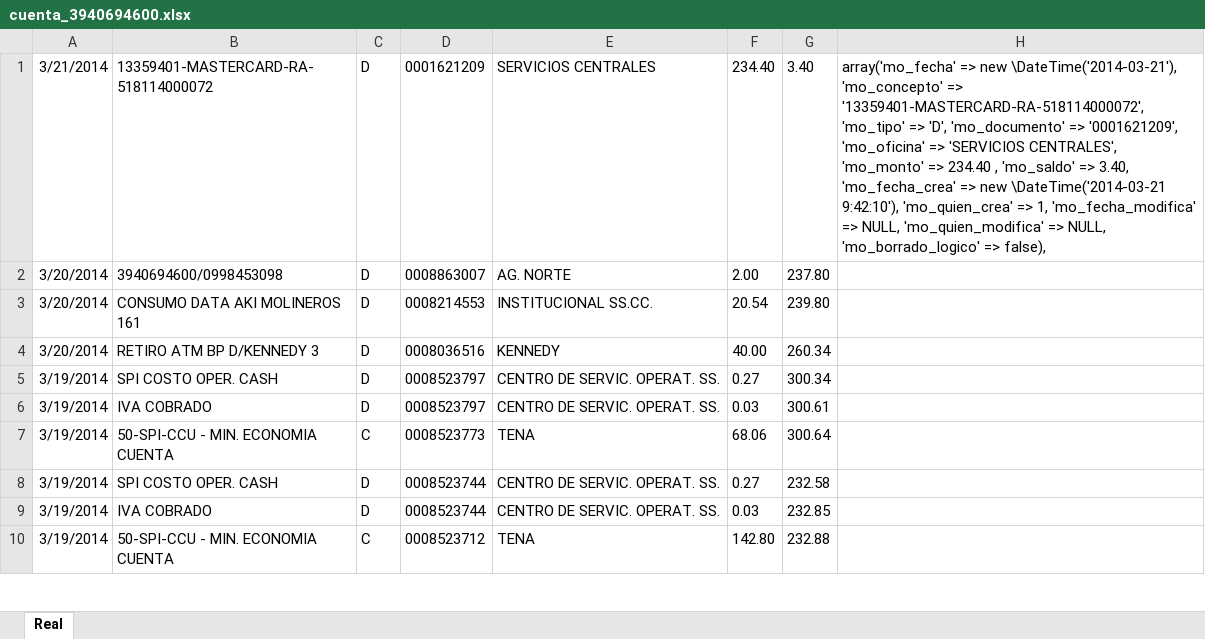
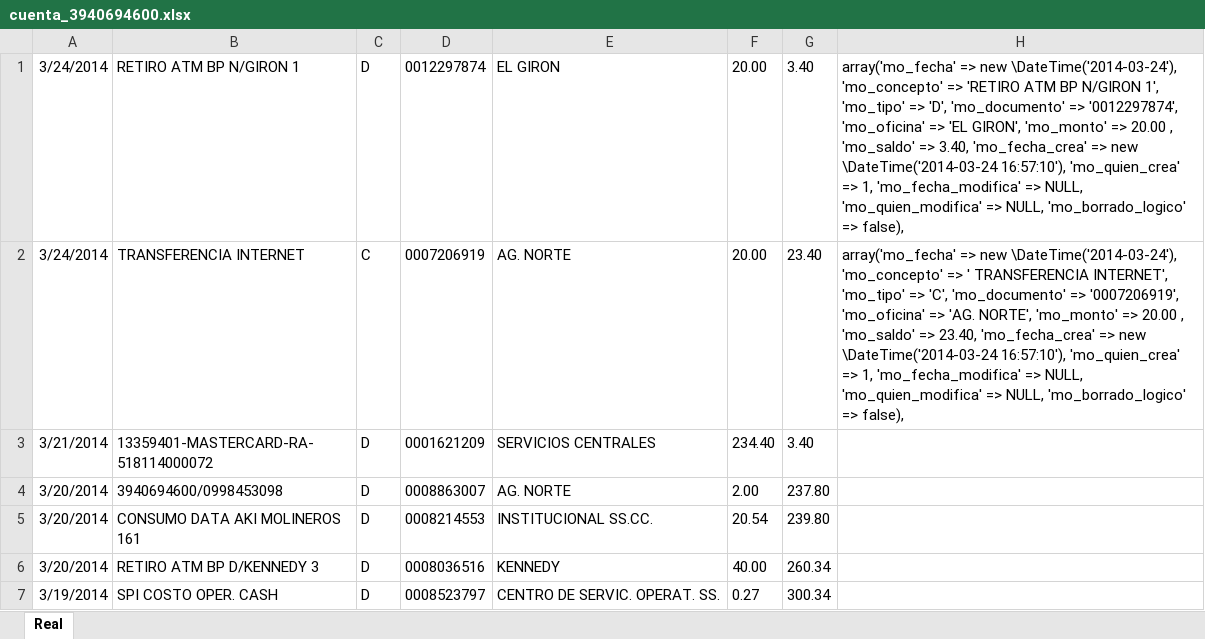
Before and after one commit to def3980/dml2, an Excel workbook: backup/cuenta_3940694600.xlsx, sheet Real, drawn as a sheet; only a part is shown; the shorter side is filled out with more unchanged rows; values as stored, in another font and other column widths than the file's, no borders; addresses are those after the commit; the diff names each change by its address in the sheet, - before the commit and + after, or states it on an @@ line.

```diff
--- a/backup/cuenta_3940694600.xlsx (sheet Real)
+++ b/backup/cuenta_3940694600.xlsx (sheet Real)
+row 1: 3/24/2014 | RETIRO ATM BP N/GIRON 1 | D | 0012297874 | EL GIRON | 20.00 | 3.40 | array('mo_fecha' => new \DateTime('2014-03-24'), 'mo_concepto' => 'RETIRO ATM BP N/GIRON 1', 'mo_tipo' => 'D', 'mo_documento' => '0012297874', 'mo_oficina' => 'EL GIRON', 'mo_monto' => 20.00 , 'mo_saldo' => 3.40, 'mo_fecha_crea' => new \DateTime('2014-03-24 16:57:10'), 'mo_quien_crea' => 1, 'mo_fecha_modifica' => NULL, 'mo_quien_modifica' => NULL, 'mo_borrado_logico' => false),
+row 2: 3/24/2014 | TRANSFERENCIA INTERNET | C | 0007206919 | AG. NORTE | 20.00 | 23.40 | array('mo_fecha' => new \DateTime('2014-03-24'), 'mo_concepto' => ' TRANSFERENCIA INTERNET', 'mo_tipo' => 'C', 'mo_documento' => '0007206919', 'mo_oficina' => 'AG. NORTE', 'mo_monto' => 20.00 , 'mo_saldo' => 23.40, 'mo_fecha_crea' => new \DateTime('2014-03-24 16:57:10'), 'mo_quien_crea' => 1, 'mo_fecha_modifica' => NULL, 'mo_quien_modifica' => NULL, 'mo_borrado_logico' => false),
-H3: array('mo_fecha' => new \DateTime('2014-03-21'), 'mo_concepto' => '13359401-MASTERCARD-RA-518114000072', 'mo_tipo' => 'D', 'mo_documento' => '0001621209', 'mo_oficina' => 'SERVICIOS CENTRALES', 'mo_monto' => 234.40 , 'mo_saldo' => 3.40, 'mo_fecha_crea' => new \DateTime('2014-03-21 9:42:10'), 'mo_quien_crea' => 1, 'mo_fecha_modifica' => NULL, 'mo_quien_modifica' => NULL, 'mo_borrado_logico' => false),
+H3: (empty)
```
Also changed, not shown: backup/cuenta_2200555126.xlsx, backup/cuenta_2200555154.xlsx, 6 other files.
